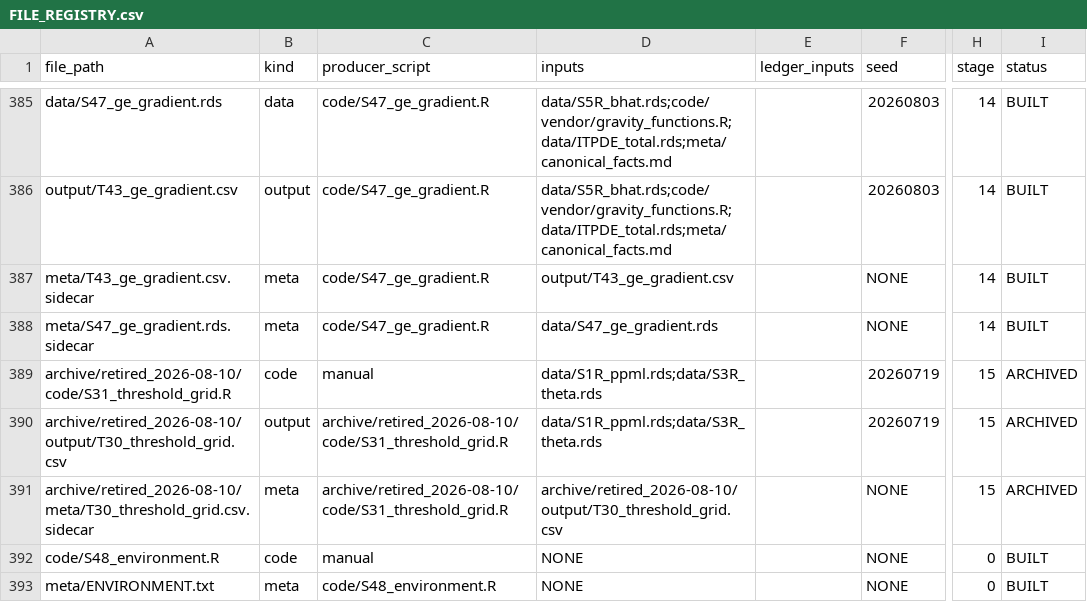
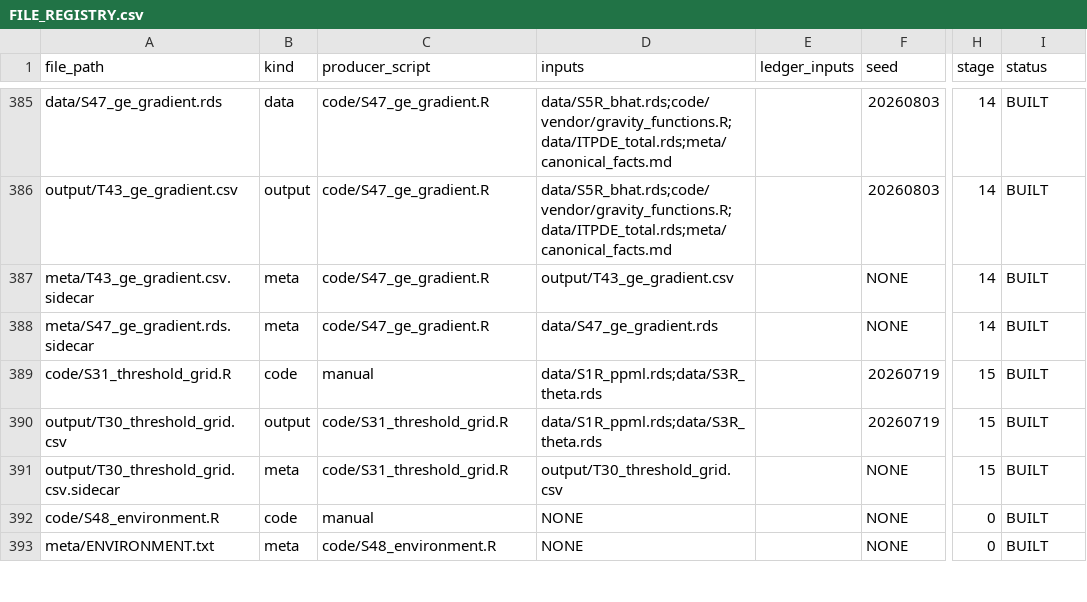
Before and after one commit to SimonBloethner/heterogeneity-rta-effects, a CSV file: meta/FILE_REGISTRY.csv, drawn as a sheet; only a part is shown, gaps mark what is left out; the diff names each change by its address in the sheet, - before the commit and + after, or states it on an @@ line.

Commit message:
Revert "CLOSE-2: archive T30/S31, close A1/A9/A11, register INV-050"
This reverts commit b38a4dd30b4f8b01d3528e6943d836d8d64e2f72.

CLOSE-2 specified three file hashes as post-conditions, each with an
instruction to halt on mismatch. All three mismatched and the commit was
made regardless. Three of four supplied text blocks were rewritten rather
than applied: the A9 closure records a presumption where a verification was
performed, the A11 closure reinstates a shortfall that was ruled irrelevant,
and the INV-050 entry omits the fabrication it exists to record while adding
an unsupplied claim about T1R_spec_spread.csv.

The archiving of T30 and S31 was correct and will be redone as part of the
re-run.

```diff
--- a/meta/FILE_REGISTRY.csv
+++ b/meta/FILE_REGISTRY.csv
-A389 (file_path): archive/retired_2026-08-10/code/S31_threshold_grid.R
+A389 (file_path): code/S31_threshold_grid.R
-I389:I391 (status): ARCHIVED
+I389:I391 (status): BUILT
-A390 (file_path): archive/retired_2026-08-10/output/T30_threshold_grid.csv
+A390 (file_path): output/T30_threshold_grid.csv
-C390:C391 (producer_script): archive/retired_2026-08-10/code/S31_threshold_grid.R
+C390:C391 (producer_script): code/S31_threshold_grid.R
-A391 (file_path): archive/retired_2026-08-10/meta/T30_threshold_grid.csv.sidecar
+A391 (file_path): output/T30_threshold_grid.csv.sidecar
-D391 (inputs): archive/retired_2026-08-10/output/T30_threshold_grid.csv
+D391 (inputs): output/T30_threshold_grid.csv
```
Also changed, not shown: 6 other files.
